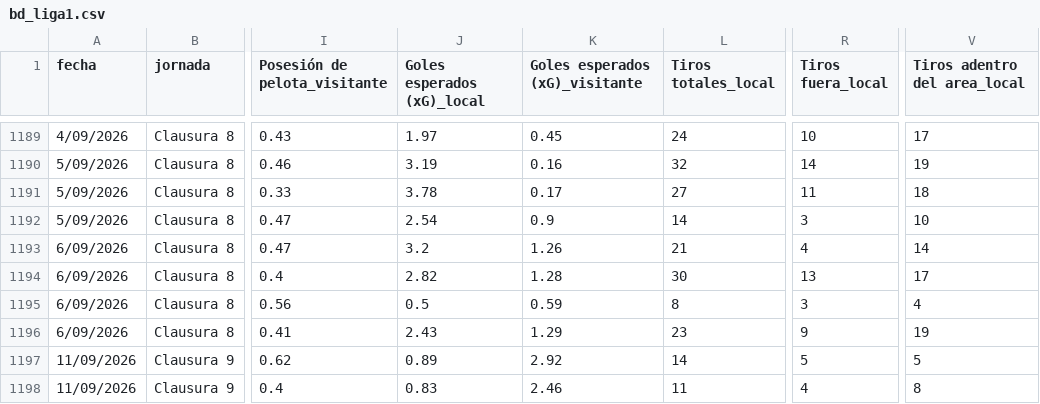
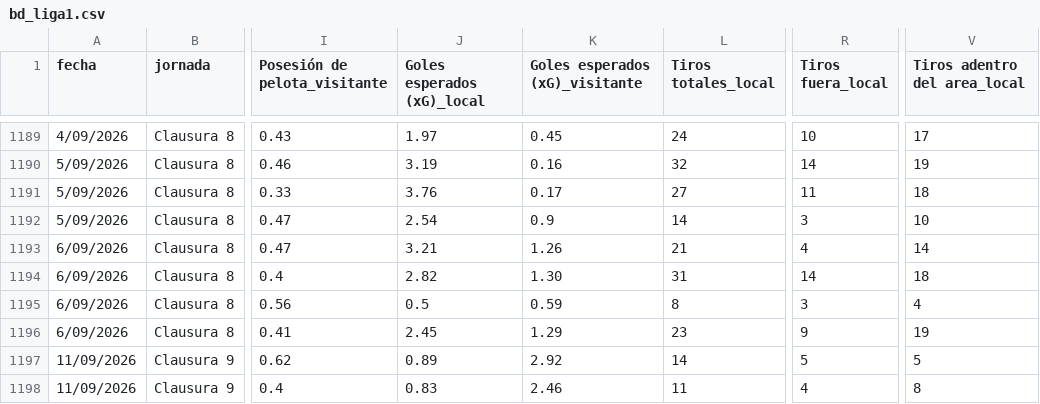
Before and after one commit to iJoseAntonio/ligas_futbol_predictor, a CSV file: back/data/bd_liga1.csv, drawn as a sheet; only a part is shown, gaps mark what is left out; the diff names each change by its address in the sheet, - before the commit and + after, or states it on an @@ line.

```diff
--- a/back/data/bd_liga1.csv
+++ b/back/data/bd_liga1.csv
-J1191 (Goles esperados (xG)_local): 3.78
+J1191 (Goles esperados (xG)_local): 3.76
-J1193 (Goles esperados (xG)_local): 3.2
+J1193 (Goles esperados (xG)_local): 3.21
-K1194 (Goles esperados (xG)_visitante): 1.28
+K1194 (Goles esperados (xG)_visitante): 1.30
-L1194 (Tiros totales_local): 30
+L1194 (Tiros totales_local): 31
-R1194 (Tiros fuera_local): 13
+R1194 (Tiros fuera_local): 14
-V1194 (Tiros adentro del area_local): 17
+V1194 (Tiros adentro del area_local): 18
-J1196 (Goles esperados (xG)_local): 2.43
+J1196 (Goles esperados (xG)_local): 2.45
```
